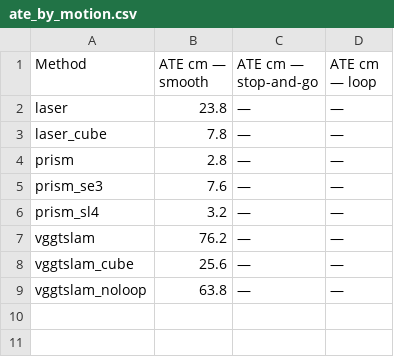
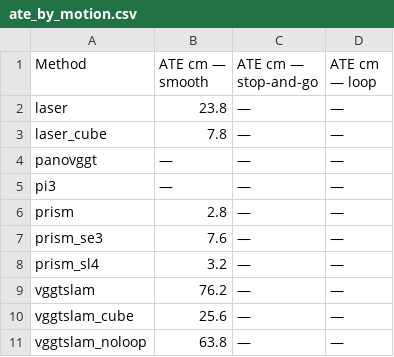
Before and after one commit to zRafaF/PRISM-benchmarks, a CSV file: documentation/docs/data/clean_latest/ate_by_motion.csv, drawn as a sheet.

```diff
--- a/documentation/docs/data/clean_latest/ate_by_motion.csv
+++ b/documentation/docs/data/clean_latest/ate_by_motion.csv
@@ -3,2 +3,4 @@ laser,23.8,—,—
 laser_cube,7.8,—,—
+panovggt,—,—,—
+pi3,—,—,—
 prism,2.8,—,—
```
Also changed, not shown: documentation/docs/data/clean_latest/completion.csv, 3 other files.
